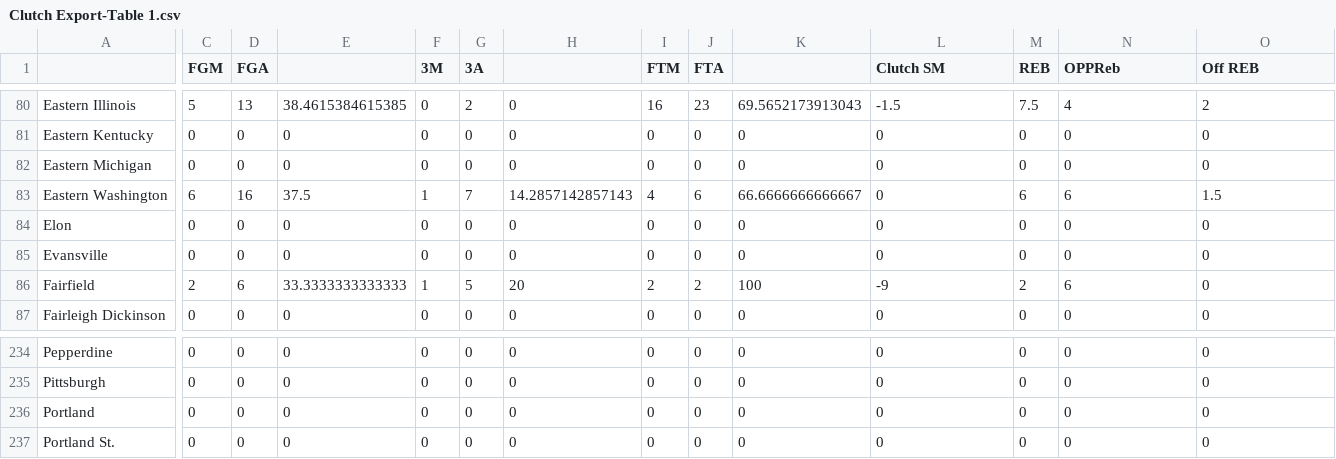
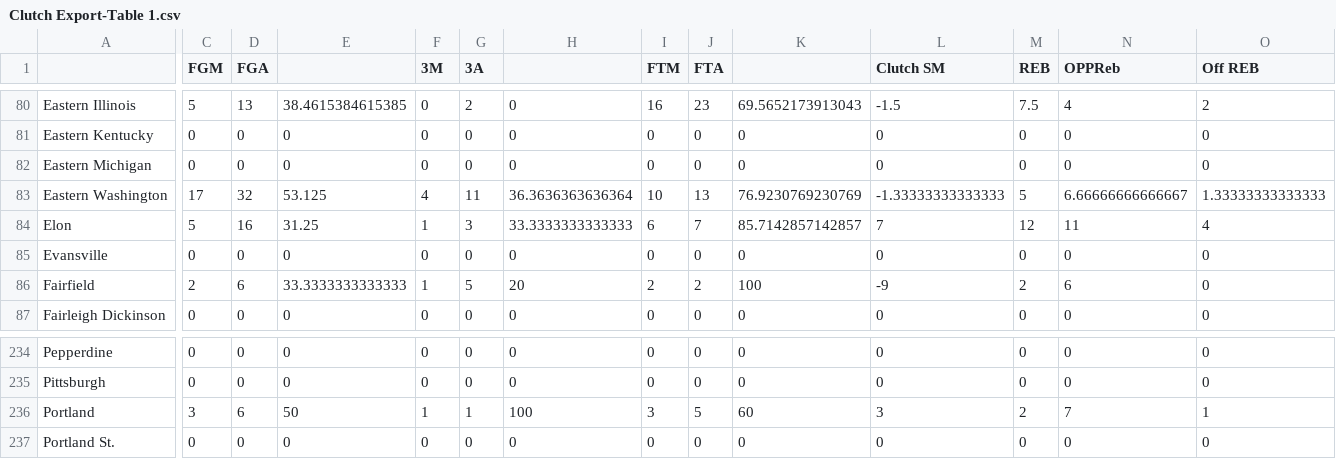
Before and after one commit to brandonfox14/March-Metrics-2026, a CSV file: Data/26_March_Madness_Databook/Clutch Export-Table 1.csv, drawn as a sheet; only a part is shown, gaps mark what is left out; the diff covers the shown part only; the diff names each change by its address in the sheet, - before the commit and + after, or states it on an @@ line.

```diff
--- a/Data/26_March_Madness_Databook/Clutch Export-Table 1.csv
+++ b/Data/26_March_Madness_Databook/Clutch Export-Table 1.csv
-C83 (FGM): 6
+C83 (FGM): 17
-D83 (FGA): 16
+D83 (FGA): 32
-E83: 37.5
+E83: 53.125
-F83 (3M): 1
+F83 (3M): 4
-G83 (3A): 7
+G83 (3A): 11
-H83: 14.2857142857143
+H83: 36.3636363636364
-I83 (FTM): 4
+I83 (FTM): 10
-J83 (FTA): 6
+J83 (FTA): 13
-K83: 66.6666666666667
+K83: 76.9230769230769
-L83 (Clutch SM): 0
+L83 (Clutch SM): -1.33333333333333
-M83 (REB): 6
+M83 (REB): 5
-N83 (OPPReb): 6
+N83 (OPPReb): 6.66666666666667
-O83 (Off REB): 1.5
+O83 (Off REB): 1.33333333333333
-C84 (FGM): 0
+C84 (FGM): 5
-D84 (FGA): 0
+D84 (FGA): 16
-E84: 0
+E84: 31.25
-F84 (3M): 0
+F84 (3M): 1
-G84 (3A): 0
+G84 (3A): 3
-H84: 0
+H84: 33.3333333333333
-I84 (FTM): 0
+I84 (FTM): 6
-J84 (FTA): 0
+J84 (FTA): 7
-K84: 0
+K84: 85.7142857142857
-L84 (Clutch SM): 0
+L84 (Clutch SM): 7
-M84 (REB): 0
+M84 (REB): 12
-N84 (OPPReb): 0
+N84 (OPPReb): 11
-O84 (Off REB): 0
+O84 (Off REB): 4
-C236 (FGM): 0
+C236 (FGM): 3
-D236 (FGA): 0
+D236 (FGA): 6
-E236: 0
+E236: 50
-F236 (3M): 0
+F236 (3M): 1
-G236 (3A): 0
+G236 (3A): 1
-H236: 0
+H236: 100
-I236 (FTM): 0
+I236 (FTM): 3
-J236 (FTA): 0
+J236 (FTA): 5
-K236: 0
+K236: 60
-L236 (Clutch SM): 0
+L236 (Clutch SM): 3
-M236 (REB): 0
+M236 (REB): 2
-N236 (OPPReb): 0
+N236 (OPPReb): 7
-O236 (Off REB): 0
+O236 (Off REB): 1
```
Also changed, not shown: 120 edited cells elsewhere in this file, Data/26_March_Madness_Databook/2026 Schedule Simple-Table 1.csv, Data/26_March_Madness_Databook/Clutch-Table 1.csv, 19 other files.
